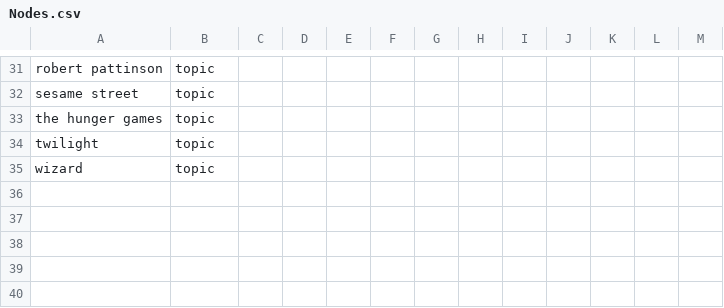
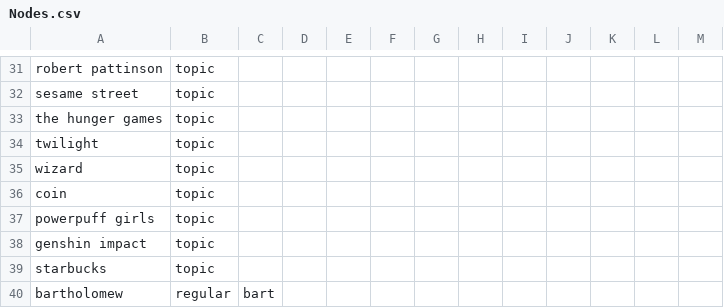
Before and after one commit to alexirpan/collage-prototype, a CSV file: Nodes.csv, drawn as a sheet; only a part is shown, gaps mark what is left out; the diff names each change by its address in the sheet, - before the commit and + after, or states it on an @@ line.

```diff
--- a/Nodes.csv
+++ b/Nodes.csv
+row 36: coin | topic
+row 37: powerpuff girls | topic
+row 38: genshin impact | topic
+row 39: starbucks | topic
+row 40: bartholomew | regular | bart
```
Also changed, not shown: Edges.csv, 2 other files.
